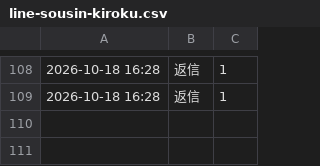
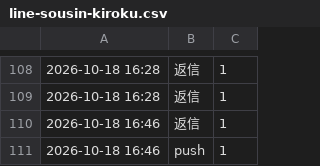
Before and after one commit to REI-SASAKI-HITOKACHi/one-marketing, a CSV file: data/line-sousin-kiroku.csv, drawn as a sheet; only a part is shown, gaps mark what is left out.

```diff
--- a/data/line-sousin-kiroku.csv
+++ b/data/line-sousin-kiroku.csv
@@ -109 +109,3 @@
 2026-10-18 16:28,返信,1
+2026-10-18 16:46,返信,1
+2026-10-18 16:46,push,1
```
Also changed, not shown: 9 other files.
